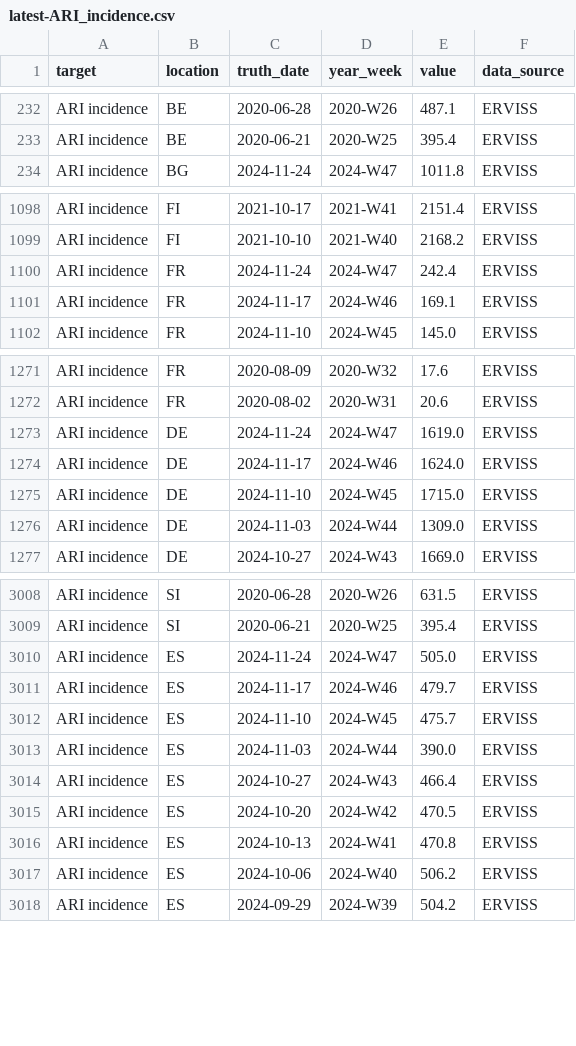
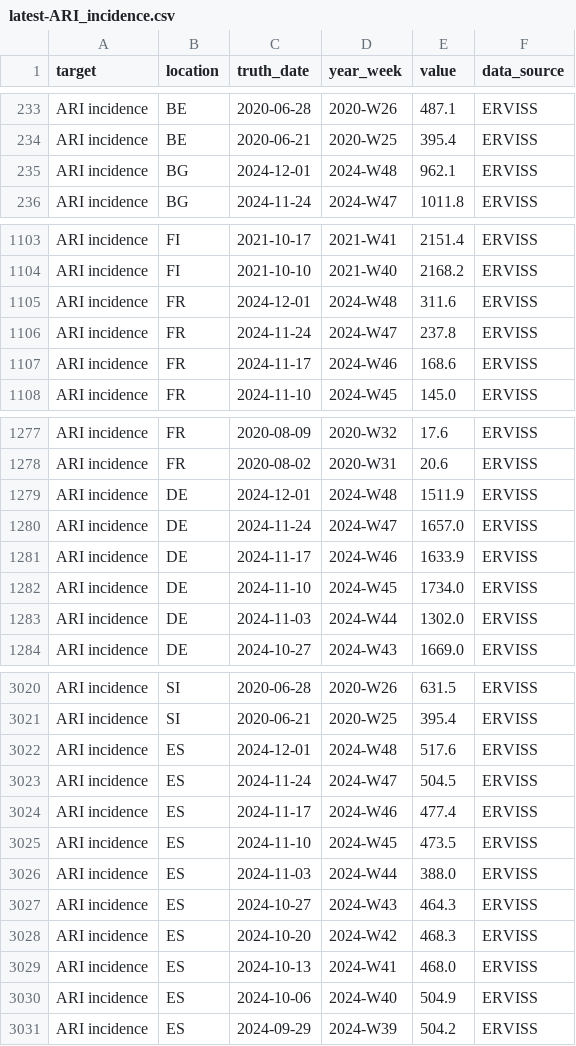
Before and after one commit to rhys-earl/Respicast, a CSV file: target-data/latest-ARI_incidence.csv, drawn as a sheet; only a part is shown, gaps mark what is left out; the diff covers the shown part only.

```diff
--- a/target-data/latest-ARI_incidence.csv
+++ b/target-data/latest-ARI_incidence.csv
@@ -233,2 +234,3 @@ ARI incidence,BE,2020-06-28,2020-W26,487.1,ERVISS
 ARI incidence,BE,2020-06-21,2020-W25,395.4,ERVISS
+ARI incidence,BG,2024-12-01,2024-W48,962.1,ERVISS
 ARI incidence,BG,2024-11-24,2024-W47,1011.8,ERVISS
@@ -1099,4 +1104,5 @@ ARI incidence,FI,2021-10-17,2021-W41,2151.4,ERVISS
 ARI incidence,FI,2021-10-10,2021-W40,2168.2,ERVISS
-ARI incidence,FR,2024-11-24,2024-W47,242.4,ERVISS
-ARI incidence,FR,2024-11-17,2024-W46,169.1,ERVISS
+ARI incidence,FR,2024-12-01,2024-W48,311.6,ERVISS
+ARI incidence,FR,2024-11-24,2024-W47,237.8,ERVISS
+ARI incidence,FR,2024-11-17,2024-W46,168.6,ERVISS
 ARI incidence,FR,2024-11-10,2024-W45,145.0,ERVISS
@@ -1272,6 +1278,7 @@ ARI incidence,FR,2020-08-09,2020-W32,17.6,ERVISS
 ARI incidence,FR,2020-08-02,2020-W31,20.6,ERVISS
-ARI incidence,DE,2024-11-24,2024-W47,1619.0,ERVISS
-ARI incidence,DE,2024-11-17,2024-W46,1624.0,ERVISS
-ARI incidence,DE,2024-11-10,2024-W45,1715.0,ERVISS
-ARI incidence,DE,2024-11-03,2024-W44,1309.0,ERVISS
+ARI incidence,DE,2024-12-01,2024-W48,1511.9,ERVISS
+ARI incidence,DE,2024-11-24,2024-W47,1657.0,ERVISS
+ARI incidence,DE,2024-11-17,2024-W46,1633.9,ERVISS
+ARI incidence,DE,2024-11-10,2024-W45,1734.0,ERVISS
+ARI incidence,DE,2024-11-03,2024-W44,1302.0,ERVISS
 ARI incidence,DE,2024-10-27,2024-W43,1669.0,ERVISS
@@ -3009,10 +3021,11 @@ ARI incidence,SI,2020-06-28,2020-W26,631.5,ERVISS
 ARI incidence,SI,2020-06-21,2020-W25,395.4,ERVISS
-ARI incidence,ES,2024-11-24,2024-W47,505.0,ERVISS
-ARI incidence,ES,2024-11-17,2024-W46,479.7,ERVISS
-ARI incidence,ES,2024-11-10,2024-W45,475.7,ERVISS
-ARI incidence,ES,2024-11-03,2024-W44,390.0,ERVISS
-ARI incidence,ES,2024-10-27,2024-W43,466.4,ERVISS
-ARI incidence,ES,2024-10-20,2024-W42,470.5,ERVISS
-ARI incidence,ES,2024-10-13,2024-W41,470.8,ERVISS
-ARI incidence,ES,2024-10-06,2024-W40,506.2,ERVISS
+ARI incidence,ES,2024-12-01,2024-W48,517.6,ERVISS
+ARI incidence,ES,2024-11-24,2024-W47,504.5,ERVISS
+ARI incidence,ES,2024-11-17,2024-W46,477.4,ERVISS
+ARI incidence,ES,2024-11-10,2024-W45,473.5,ERVISS
+ARI incidence,ES,2024-11-03,2024-W44,388.0,ERVISS
+ARI incidence,ES,2024-10-27,2024-W43,464.3,ERVISS
+ARI incidence,ES,2024-10-20,2024-W42,468.3,ERVISS
+ARI incidence,ES,2024-10-13,2024-W41,468.0,ERVISS
+ARI incidence,ES,2024-10-06,2024-W40,504.9,ERVISS
 ARI incidence,ES,2024-09-29,2024-W39,504.2,ERVISS
```
Also changed, not shown: 12 added rows and 3 edited cells elsewhere in this file, target-data/latest-ILI_incidence.csv.
